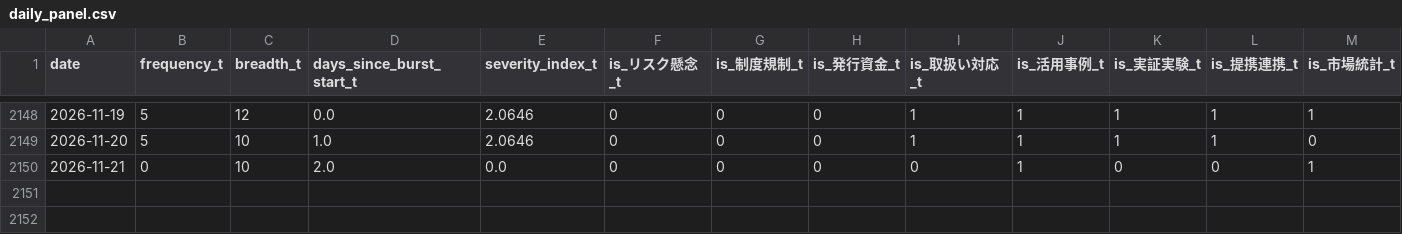
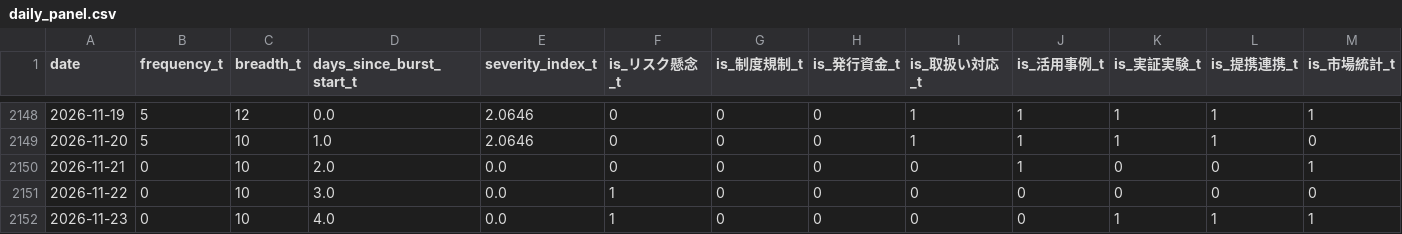
Before and after one commit to matsuno04/jpyc-news-v2, a CSV file: data/daily_panel.csv, drawn as a sheet; only a part is shown, gaps mark what is left out; rows hold the shown columns only; the diff names each change by its address in the sheet, - before the commit and + after, or states it on an @@ line.

```diff
--- a/data/daily_panel.csv
+++ b/data/daily_panel.csv
+row 2151: 2026-11-22 | 0 | 10 | 3.0 | 0.0 | 1 | 0 | 0 | 0 | 0 | 0 | 0 | 0
+row 2152: 2026-11-23 | 0 | 10 | 4.0 | 0.0 | 1 | 0 | 0 | 0 | 0 | 1 | 1 | 1
```
Also changed, not shown: 1 other file.
